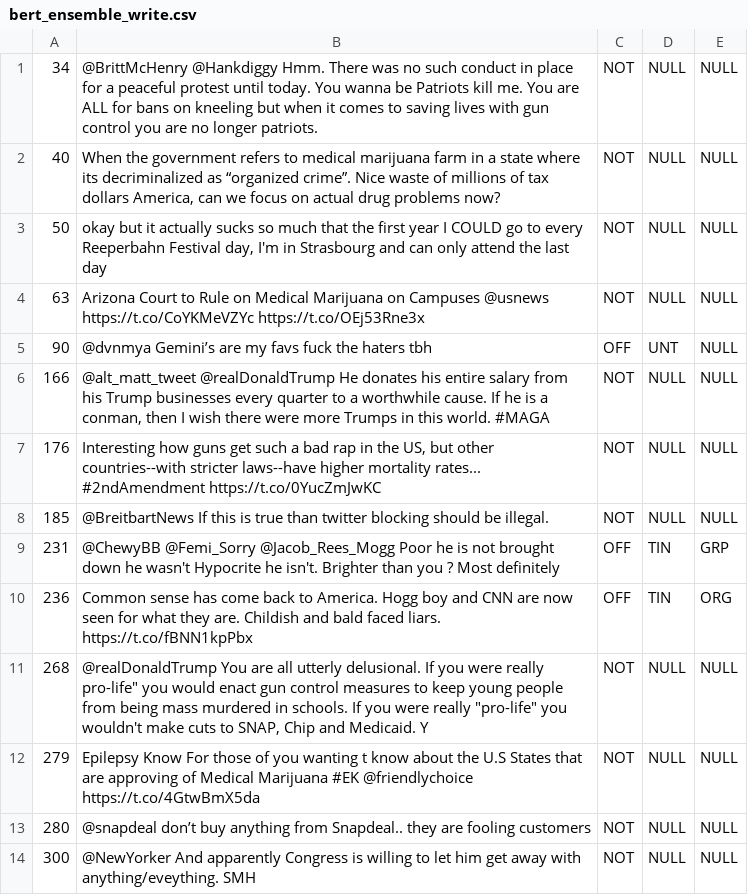
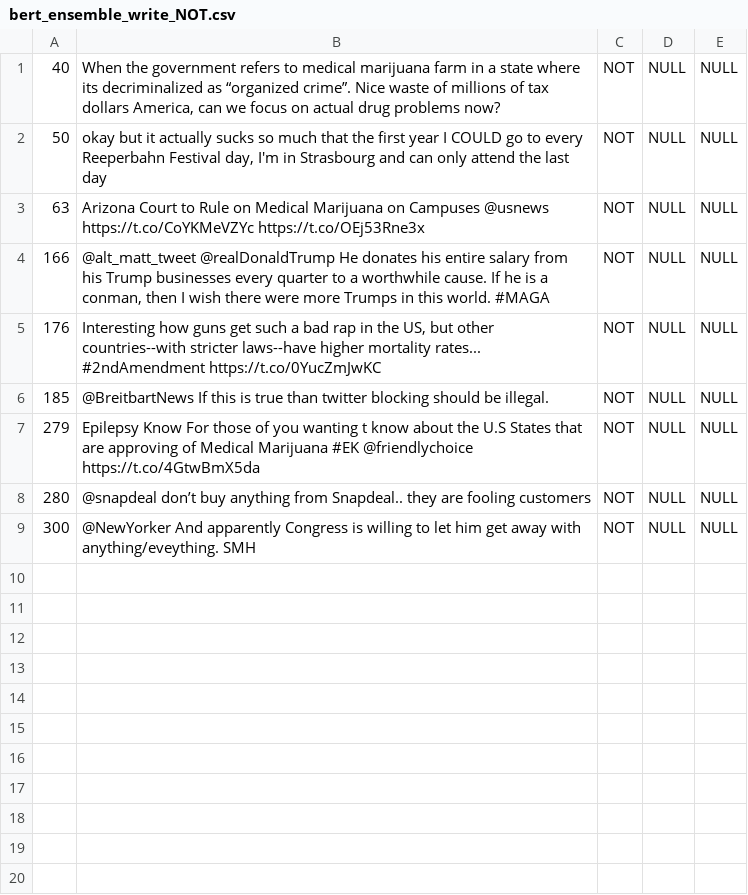
Before and after one commit to rmattam/offenseval, a CSV file: analysis/dev/diff/bert_ensemble_write_NOT.csv (was analysis/dev/diff/bert_ensemble_write.csv), drawn as a sheet.

```diff
--- a/analysis/dev/diff/bert_ensemble_write.csv
+++ b/analysis/dev/diff/bert_ensemble_write_NOT.csv
@@ -1,2 +1 @@
-34	@BrittMcHenry @Hankdiggy Hmm. There was no such conduct in place for a peaceful protest until today. You wanna be Patriots kill me. You are ALL for bans on kneeling but when it comes to saving lives with gun control you are no longer patriots.	NOT	NULL	NULL
 40	When the government refers to medical marijuana farm in a state where its decriminalized as “organized crime”. Nice waste of millions of tax dollars America, can we focus on actual drug problems now?	NOT	NULL	NULL
@@ -4,3 +3,2 @@
 63	Arizona Court to Rule on Medical Marijuana on Campuses @usnews https://t.co/CoYKMeVZYc https://t.co/OEj53Rne3x	NOT	NULL	NULL
-90	@dvnmya Gemini’s are my favs fuck the haters tbh	OFF	UNT	NULL
 166	@alt_matt_tweet @realDonaldTrump He donates his entire salary from his Trump businesses every quarter to a worthwhile cause. If he is a conman, then I wish there were more Trumps in this world. #MAGA	NOT	NULL	NULL
@@ -8,5 +6,2 @@
 185	@BreitbartNews If this is true than twitter blocking should be illegal.	NOT	NULL	NULL
-231	@ChewyBB @Femi_Sorry @Jacob_Rees_Mogg Poor he is not brought down he wasn't Hypocrite he isn't. Brighter than you ? Most definitely	OFF	TIN	GRP
-236	Common sense has come back to America. Hogg boy and CNN are now seen for what they are. Childish and bald faced liars. https://t.co/fBNN1kpPbx	OFF	TIN	ORG
-268	@realDonaldTrump You are all utterly delusional. If you were really pro-life" you would enact gun control measures to keep young people from being mass murdered in schools. If you were really "pro-life" you wouldn't make cuts to SNAP, Chip and Medicaid. Y	NOT	NULL	NULL
 279	Epilepsy Know For those of you wanting t know about the U.S States that are approving of Medical Marijuana #EK @friendlychoice https://t.co/4GtwBmX5da	NOT	NULL	NULL
```
Also changed, not shown: analysis/dev/diff/char_bert_write_NOT.csv, analysis/dev/diff/word_bert_write_NOT.csv, 18 other files.
